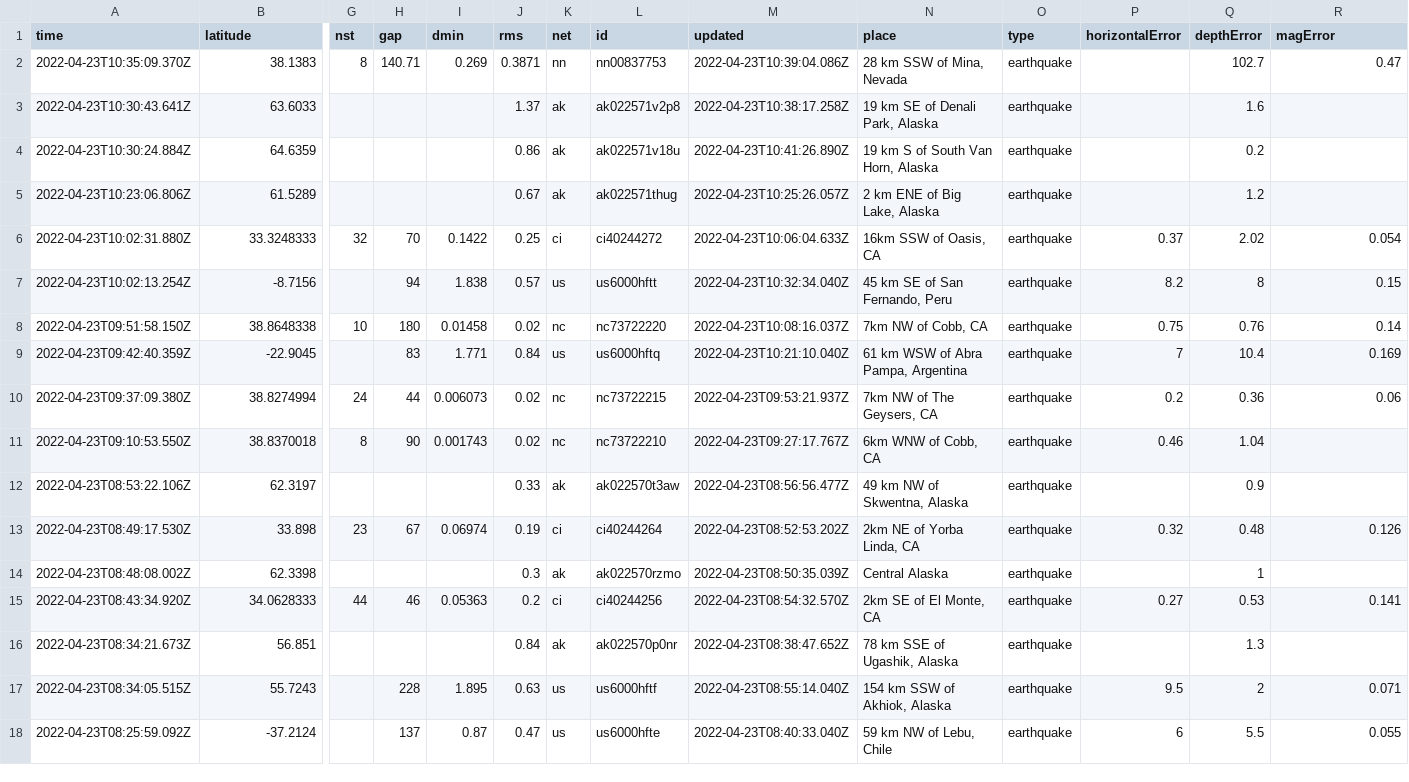
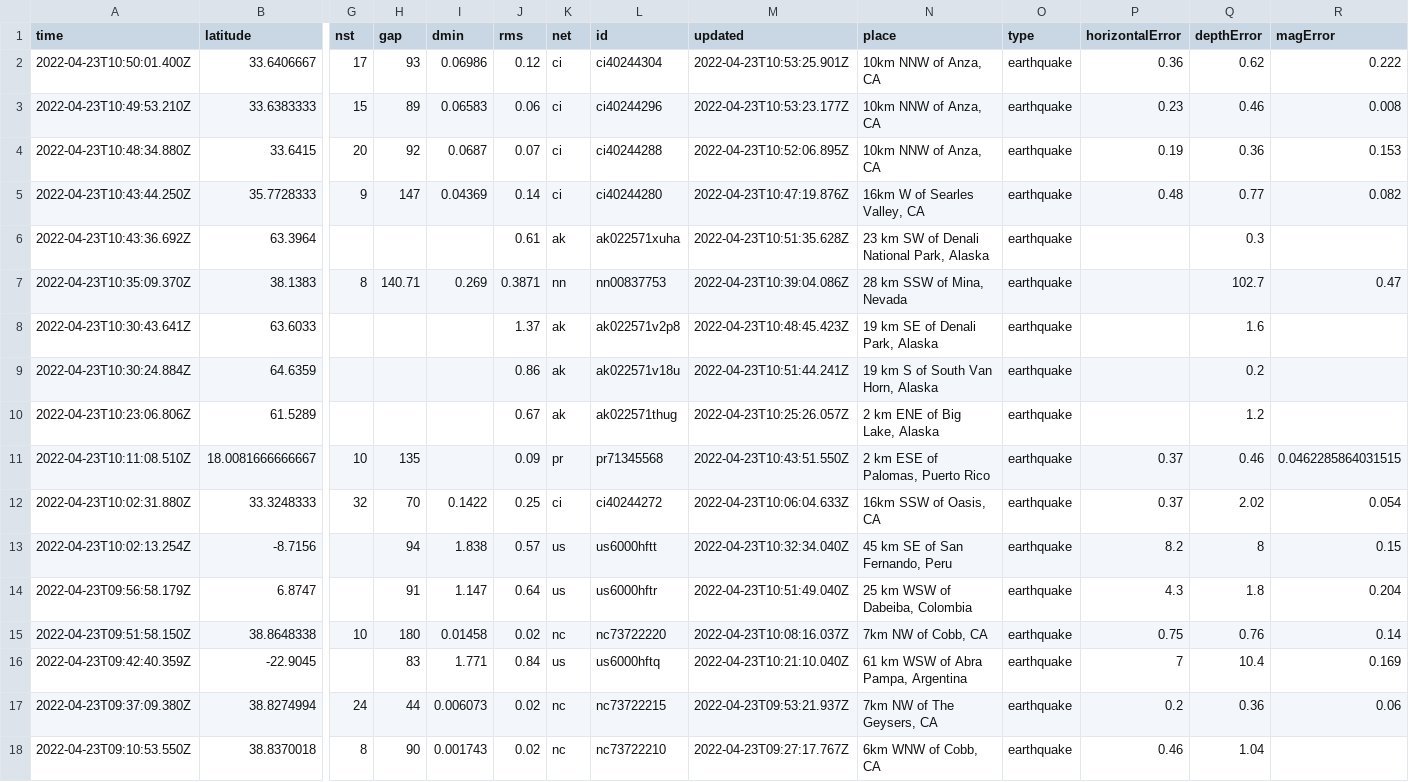
Before and after one commit to LauriNuoska/NICARharjoitus, a CSV file: usgs_current.csv, drawn as a sheet; only a part is shown, gaps mark what is left out; the shorter side is filled out with more unchanged rows; addresses are those after the commit; rows hold the shown columns only; the diff names each change by its address in the sheet, - before the commit and + after, or states it on an @@ line.

```diff
--- a/usgs_current.csv
+++ b/usgs_current.csv
+row 2: 2022-04-23T10:50:01.400Z | 33.6406667 | 17 | 93 | 0.06986 | 0.12 | ci | ci40244304 | 2022-04-23T10:53:25.901Z | 10km NNW of Anza, CA | earthquake | 0.36 | 0.62 | 0.222
+row 3: 2022-04-23T10:49:53.210Z | 33.6383333 | 15 | 89 | 0.06583 | 0.06 | ci | ci40244296 | 2022-04-23T10:53:23.177Z | 10km NNW of Anza, CA | earthquake | 0.23 | 0.46 | 0.008
+row 4: 2022-04-23T10:48:34.880Z | 33.6415 | 20 | 92 | 0.0687 | 0.07 | ci | ci40244288 | 2022-04-23T10:52:06.895Z | 10km NNW of Anza, CA | earthquake | 0.19 | 0.36 | 0.153
+row 5: 2022-04-23T10:43:44.250Z | 35.7728333 | 9 | 147 | 0.04369 | 0.14 | ci | ci40244280 | 2022-04-23T10:47:19.876Z | 16km W of Searles Valley, CA | earthquake | 0.48 | 0.77 | 0.082
+row 6: 2022-04-23T10:43:36.692Z | 63.3964 |  |  |  | 0.61 | ak | ak022571xuha | 2022-04-23T10:51:35.628Z | 23 km SW of Denali National Park, Alaska | earthquake |  | 0.3
-M8 (updated): 2022-04-23T10:38:17.258Z
+M8 (updated): 2022-04-23T10:48:45.423Z
-M9 (updated): 2022-04-23T10:41:26.890Z
+M9 (updated): 2022-04-23T10:51:44.241Z
+row 11: 2022-04-23T10:11:08.510Z | 18.0081666666667 | 10 | 135 |  | 0.09 | pr | pr71345568 | 2022-04-23T10:43:51.550Z | 2 km ESE of Palomas, Puerto Rico | earthquake | 0.37 | 0.46 | 0.0462285864031515
+row 14: 2022-04-23T09:56:58.179Z | 6.8747 |  | 91 | 1.147 | 0.64 | us | us6000hftr | 2022-04-23T10:51:49.040Z | 25 km WSW of Dabeiba, Colombia | earthquake | 4.3 | 1.8 | 0.204
```
Also changed, not shown: 1 other file.
